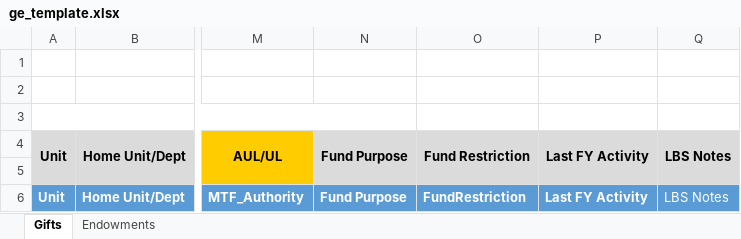
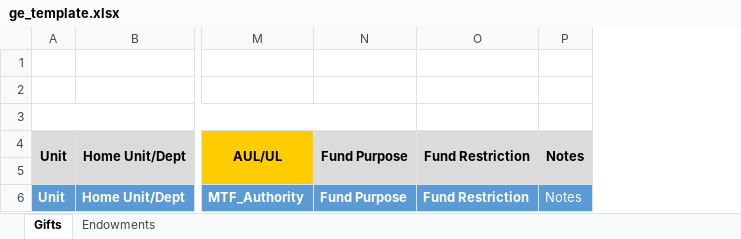
Before and after one commit to UCLALibrary/LBS, an Excel workbook: ge/ge_template.xlsx, sheet Gifts, drawn as a sheet; only a part is shown, gaps mark what is left out; values as stored, in another font and other column widths than the file's, no borders; removed rows and columns are numbered as before the commit, all else as after; the diff names each change by its address in the sheet, - before the commit and + after, or states it on an @@ line.

Commit message:
rename FundRestriction, remove 'Last FY Activity'. rename 'LBS Notes'

```diff
--- a/ge/ge_template.xlsx (sheet Gifts)
+++ b/ge/ge_template.xlsx (sheet Gifts)
-column P, rows 4-6: Last FY Activity |  | Last FY Activity
-column Q, rows 4-6: LBS Notes |  | LBS Notes
+column P, rows 4-6: Notes |  | Notes
-O6: FundRestriction
+O6: Fund Restriction
```
Also changed, not shown: sheet Endowments, ge/ge_template_ul.xlsx, 2 other files.
